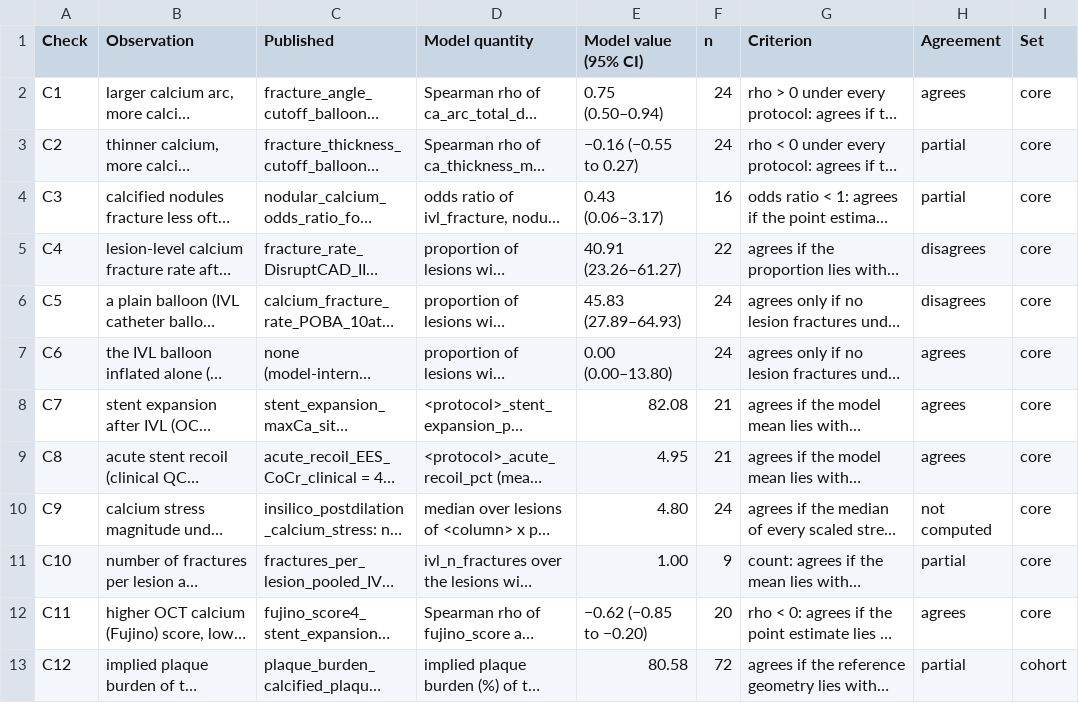
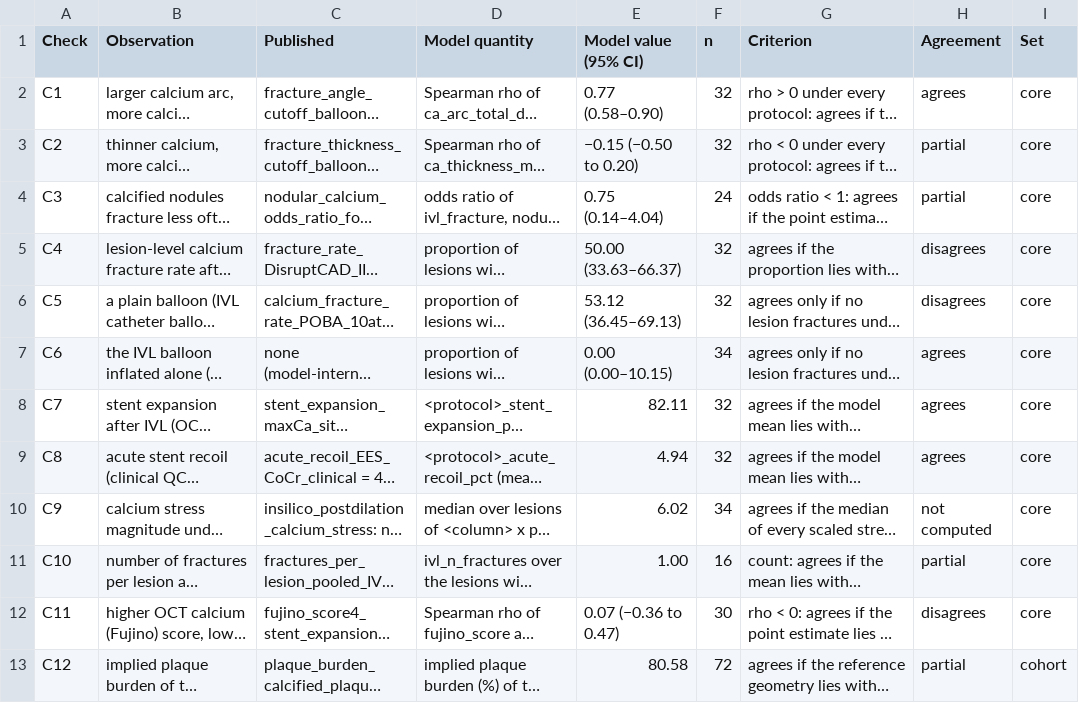
Before and after one commit to YazanGharaibeh2/DigitalTwins, a CSV file: digital-twin-ivl/results/tables/table2_consistency.csv, drawn as a sheet; long unchanged cells end in …; the diff names each change by its address in the sheet, - before the commit and + after, or states it on an @@ line.

```diff
--- a/digital-twin-ivl/results/tables/table2_consistency.csv
+++ b/digital-twin-ivl/results/tables/table2_consistency.csv
-E2 (Model value (95% CI)): 0.75 (0.50–0.94)
+E2 (Model value (95% CI)): 0.77 (0.58–0.90)
-F2:F3 (n): 24
+F2:F3 (n): 32
-E3 (Model value (95% CI)): −0.16 (−0.55 to 0.27)
+E3 (Model value (95% CI)): −0.15 (−0.50 to 0.20)
-E4 (Model value (95% CI)): 0.43 (0.06–3.17)
+E4 (Model value (95% CI)): 0.75 (0.14–4.04)
-F4 (n): 16
+F4 (n): 24
-E5 (Model value (95% CI)): 40.91 (23.26–61.27)
+E5 (Model value (95% CI)): 50.00 (33.63–66.37)
-F5 (n): 22
+F5 (n): 32
-E6 (Model value (95% CI)): 45.83 (27.89–64.93)
+E6 (Model value (95% CI)): 53.12 (36.45–69.13)
-F6 (n): 24
+F6 (n): 32
-E7 (Model value (95% CI)): 0.00 (0.00–13.80)
+E7 (Model value (95% CI)): 0.00 (0.00–10.15)
-F7 (n): 24
+F7 (n): 34
-E8 (Model value (95% CI)): 82.08
+E8 (Model value (95% CI)): 82.11
-F8:F9 (n): 21
+F8:F9 (n): 32
-E9 (Model value (95% CI)): 4.95
+E9 (Model value (95% CI)): 4.94
-E10 (Model value (95% CI)): 4.80
+E10 (Model value (95% CI)): 6.02
-F10 (n): 24
+F10 (n): 34
-F11 (n): 9
+F11 (n): 16
-E12 (Model value (95% CI)): −0.62 (−0.85 to −0.20)
+E12 (Model value (95% CI)): 0.07 (−0.36 to 0.47)
-F12 (n): 20
+F12 (n): 30
-H12 (Agreement): agrees
+H12 (Agreement): disagrees
```
Also changed, not shown: digital-twin-ivl/results/consistency.csv, digital-twin-ivl/results/metrics_roc.csv, 17 other files.
